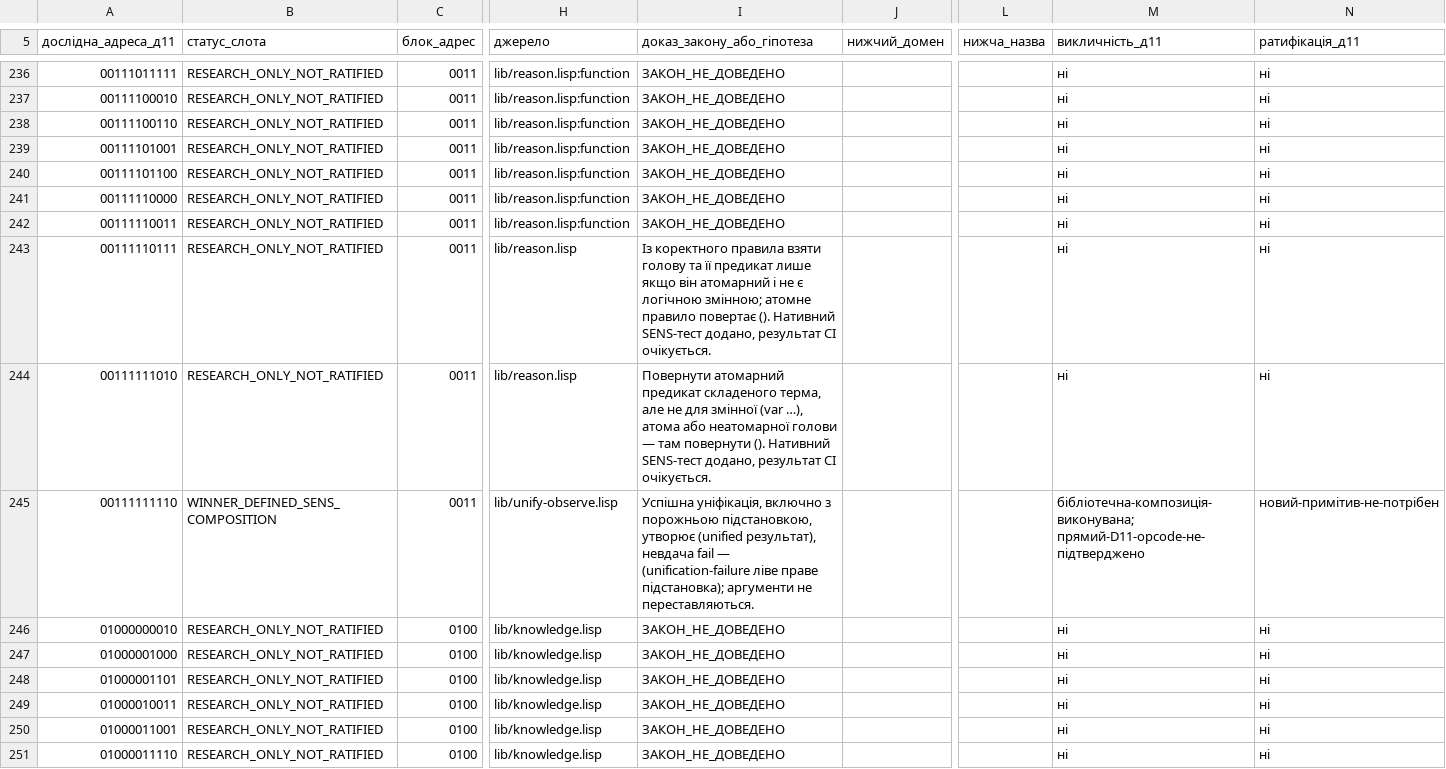
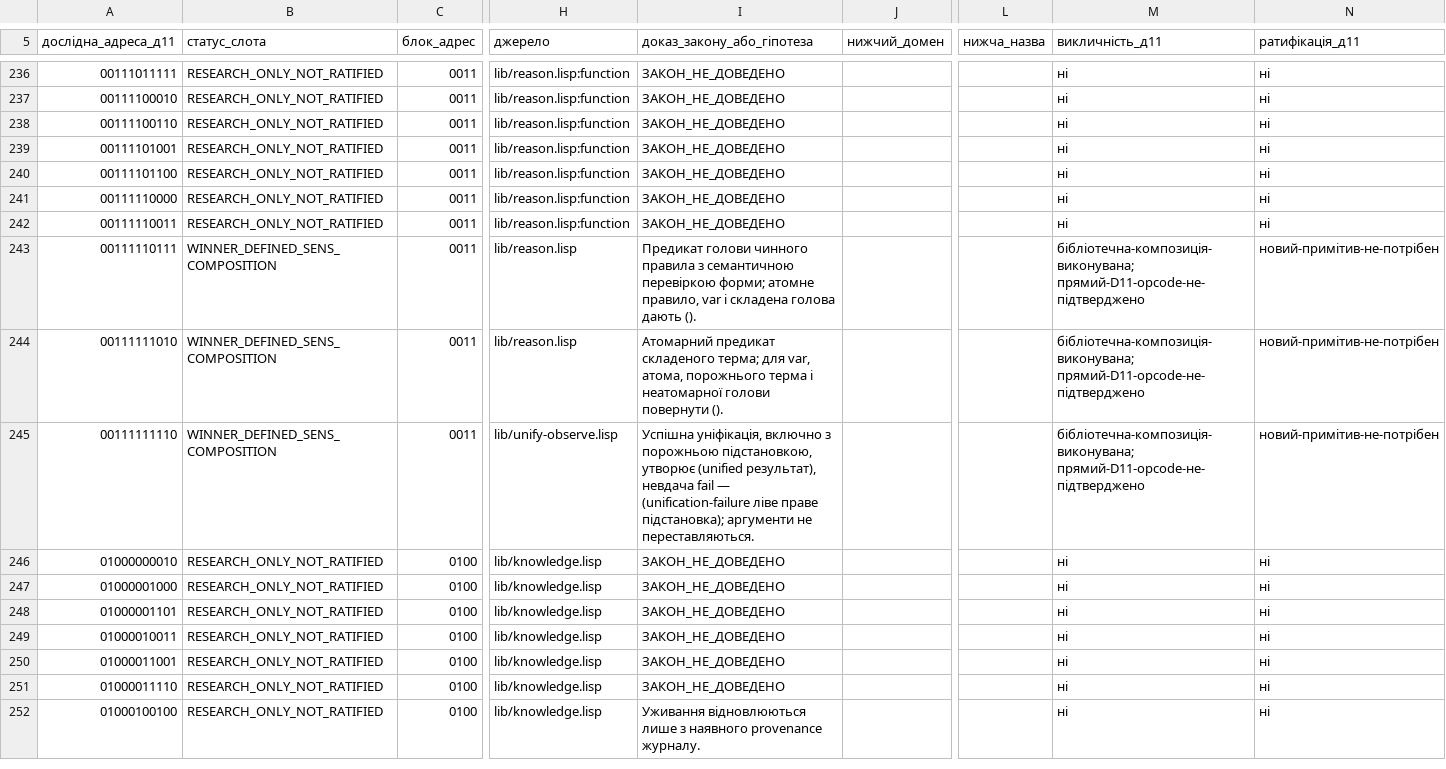
Before and after one commit to juv4uk/sens, a TSV file: knowledge/d11/база-доступних-функцій/розміщення-інших-функцій-д11.tsv, drawn as a sheet; only a part is shown, gaps mark what is left out; the shorter side is filled out with more unchanged rows; the diff names each change by its address in the sheet, - before the commit and + after, or states it on an @@ line.

Commit message:
д11: два підтверджені SENS-предикати Reason, 554 визначені функції

```diff
--- a/knowledge/d11/база-доступних-функцій/розміщення-інших-функцій-д11.tsv
+++ b/knowledge/d11/база-доступних-функцій/розміщення-інших-функцій-д11.tsv
-B243:B244 (статус_слота): RESEARCH_ONLY_NOT_RATIFIED
+B243:B244 (статус_слота): WINNER_DEFINED_SENS_COMPOSITION
-I243 (доказ_закону_або_гіпотеза): Із коректного правила взяти голову та її предикат лише якщо він атомарний і не є логічною змінною; атомне правило повертає (). Нативний SENS-тест додано, результат CI очікується.
+I243 (доказ_закону_або_гіпотеза): Предикат голови чинного правила з семантичною перевіркою форми; атомне правило, var і складена голова дають ().
-M243:M244 (викличність_д11): ні
+M243:M244 (викличність_д11): бібліотечна-композиція-виконувана; прямий-D11-opcode-не-підтверджено
-N243:N244 (ратифікація_д11): ні
+N243:N244 (ратифікація_д11): новий-примітив-не-потрібен
-I244 (доказ_закону_або_гіпотеза): Повернути атомарний предикат складеного терма, але не для змінної (var …), атома або неатомарної голови — там повернути (). Нативний SENS-тест додано, результат CI очікується.
+I244 (доказ_закону_або_гіпотеза): Атомарний предикат складеного терма; для var, атома, порожнього терма і неатомарної голови повернути ().
```
Also changed, not shown: 3 other files.
